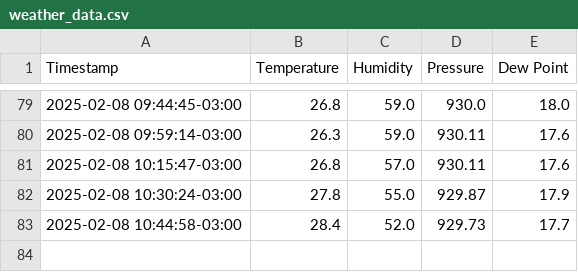
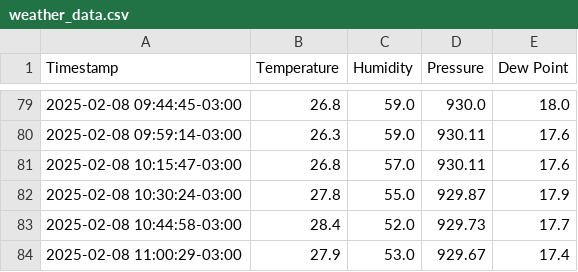
Before and after one commit to physicist155/physicist155.github.io, a CSV file: weather_data.csv, drawn as a sheet; only a part is shown, gaps mark what is left out.

```diff
--- a/weather_data.csv
+++ b/weather_data.csv
@@ -83 +83,2 @@ Timestamp,Temperature,Humidity,Pressure,Dew Point
 2025-02-08 10:44:58-03:00,28.4,52.0,929.73,17.7
+2025-02-08 11:00:29-03:00,27.9,53.0,929.67,17.4
```
Also changed, not shown: 1 other file.
